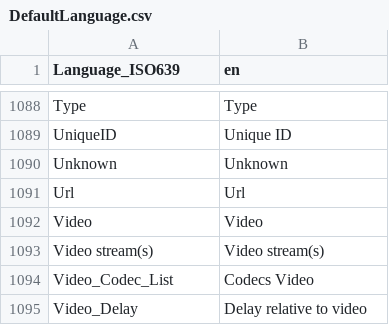
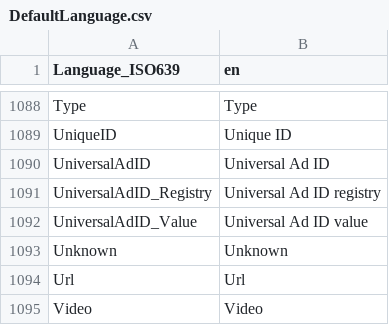
Before and after one commit to MediaArea/MediaInfoLib, a CSV file: Source/Resource/Text/Language/DefaultLanguage.csv, drawn as a sheet; only a part is shown, gaps mark what is left out; the shorter side is filled out with more unchanged rows; the diff names each change by its address in the sheet, - before the commit and + after, or states it on an @@ line.

```diff
--- a/Source/Resource/Text/Language/DefaultLanguage.csv
+++ b/Source/Resource/Text/Language/DefaultLanguage.csv
+row 1090: UniversalAdID | Universal Ad ID
+row 1091: UniversalAdID_Registry | Universal Ad ID registry
+row 1092: UniversalAdID_Value | Universal Ad ID value
```
Also changed, not shown: Source/Resource/Text/Stream/General.csv, 3 other files.
